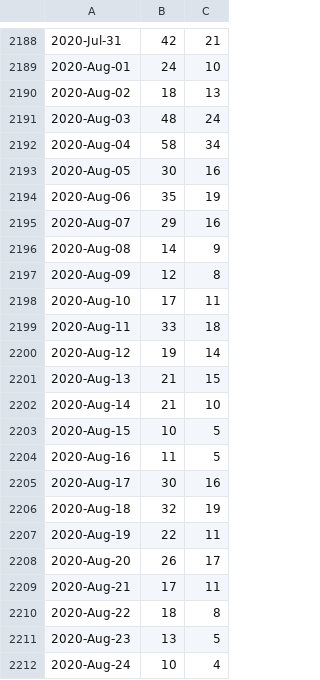
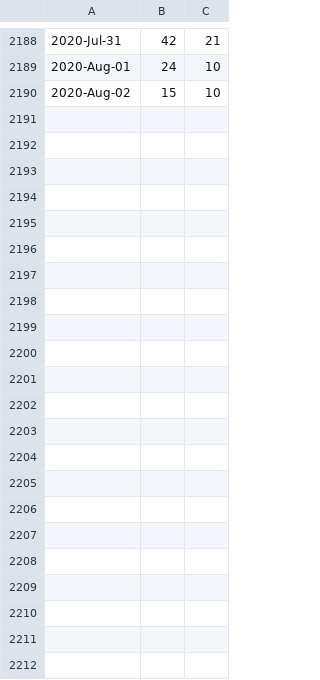
Before and after one commit to libMesh/libmesh, a CSV file: doc/statistics/github_traffic_plotclones.csv, drawn as a sheet; only a part is shown, gaps mark what is left out.

```diff
--- a/doc/statistics/github_traffic_plotclones.csv
+++ b/doc/statistics/github_traffic_plotclones.csv
@@ -2189,24 +2189,2 @@
 2020-Aug-01,24,10
-2020-Aug-02,18,13
-2020-Aug-03,48,24
-2020-Aug-04,58,34
-2020-Aug-05,30,16
-2020-Aug-06,35,19
-2020-Aug-07,29,16
-2020-Aug-08,14,9
-2020-Aug-09,12,8
-2020-Aug-10,17,11
-2020-Aug-11,33,18
-2020-Aug-12,19,14
-2020-Aug-13,21,15
-2020-Aug-14,21,10
-2020-Aug-15,10,5
-2020-Aug-16,11,5
-2020-Aug-17,30,16
-2020-Aug-18,32,19
-2020-Aug-19,22,11
-2020-Aug-20,26,17
-2020-Aug-21,17,11
-2020-Aug-22,18,8
-2020-Aug-23,13,5
-2020-Aug-24,10,4
+2020-Aug-02,15,10
```
Also changed, not shown: doc/statistics/github_traffic_plotviews.csv, 39 other files.
